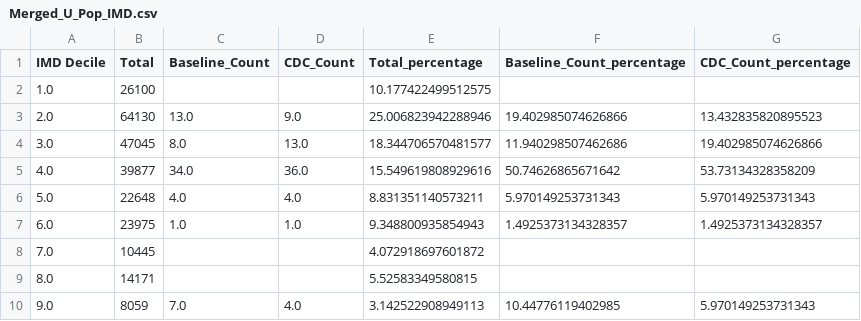
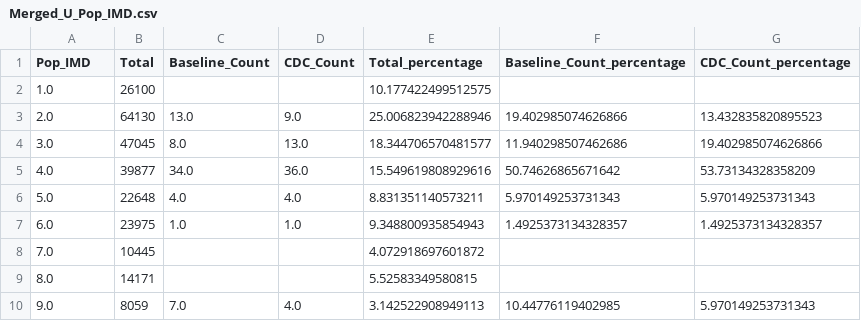
Before and after one commit to SarahHoustonGH/Diagnostic_HealthEquityAudit, a CSV file: Stage1Outputs/Merged_U_Pop_IMD.csv, drawn as a sheet.

```diff
--- a/Stage1Outputs/Merged_U_Pop_IMD.csv
+++ b/Stage1Outputs/Merged_U_Pop_IMD.csv
@@ -1,2 +1,2 @@
-IMD Decile,Total,Baseline_Count,CDC_Count,Total_percentage,Baseline_Count_percentage,CDC_Count_percentage
+Pop_IMD,Total,Baseline_Count,CDC_Count,Total_percentage,Baseline_Count_percentage,CDC_Count_percentage
 1.0,26100,,,10.177422499512575,,
```
Also changed, not shown: Stage1Outputs/CDCReferralDummy_U_GPCode_summary.csv, Stage1Outputs/Merged_U_GP_IMD.csv, 11 other files.
